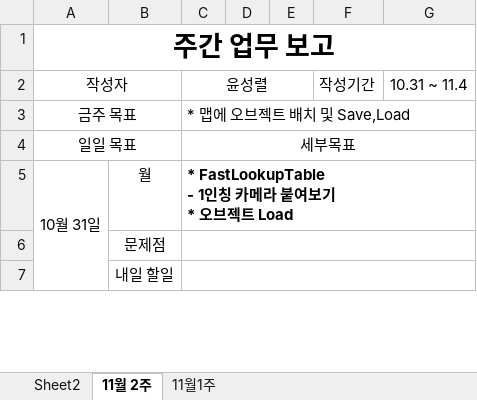
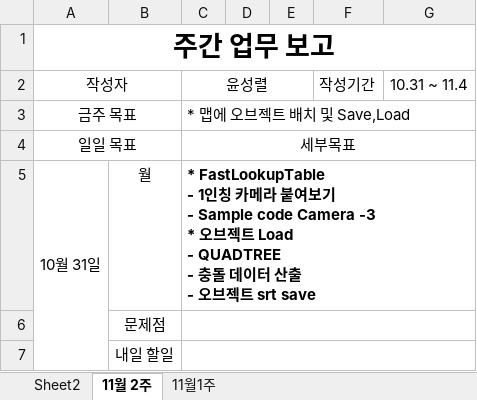
Before and after one commit to TomLeeLive/enpgame, an Excel workbook: doc/_meeting_weekly_doc/N2Team_WeeklySchedule_YSR.xlsx, sheet 11월 2주, drawn as a sheet; only a part is shown; values as stored, in another font and other column widths than the file's, no borders; ↵ is a line break in a cell; the diff names each change by its address in the sheet, - before the commit and + after, or states it on an @@ line.

```diff
--- a/doc/_meeting_weekly_doc/N2Team_WeeklySchedule_YSR.xlsx (sheet 11월 2주)
+++ b/doc/_meeting_weekly_doc/N2Team_WeeklySchedule_YSR.xlsx (sheet 11월 2주)
-C5: …여보기 ↵ * 오브젝트 Load
+C5: …여보기 ↵ - Sample code Camera -3 ↵ * 오브젝트 Load ↵ - QUADTREE ↵ - 충돌 데이터 산출 ↵ - 오브젝트 srt save
```
Also changed, not shown: 12 other files.
